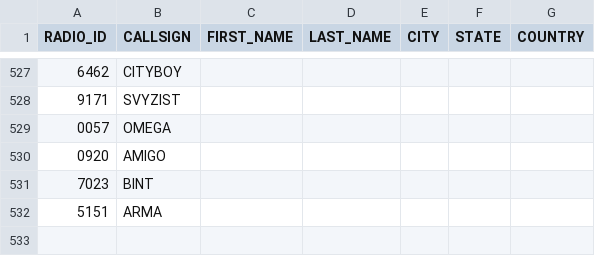
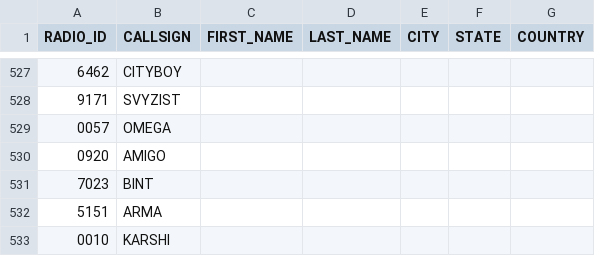
Before and after one commit to krot4u/Public_scripts, a CSV file: NXDN.csv, drawn as a sheet; only a part is shown, gaps mark what is left out.

Commit message:
Update NXDN.csv with new content

```diff
--- a/NXDN.csv
+++ b/NXDN.csv
@@ -532 +532,2 @@ RADIO_ID,CALLSIGN,FIRST_NAME,LAST_NAME,CITY,STATE,COUNTRY
 5151,ARMA, , , , ,
+0010,KARSHI, , , , ,
```
